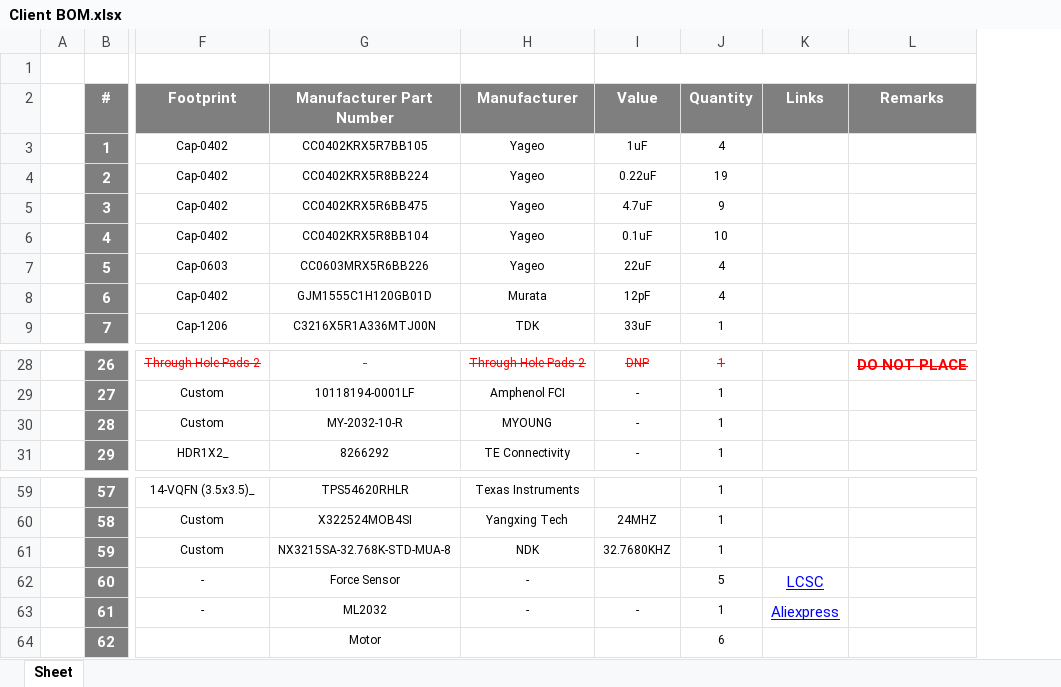
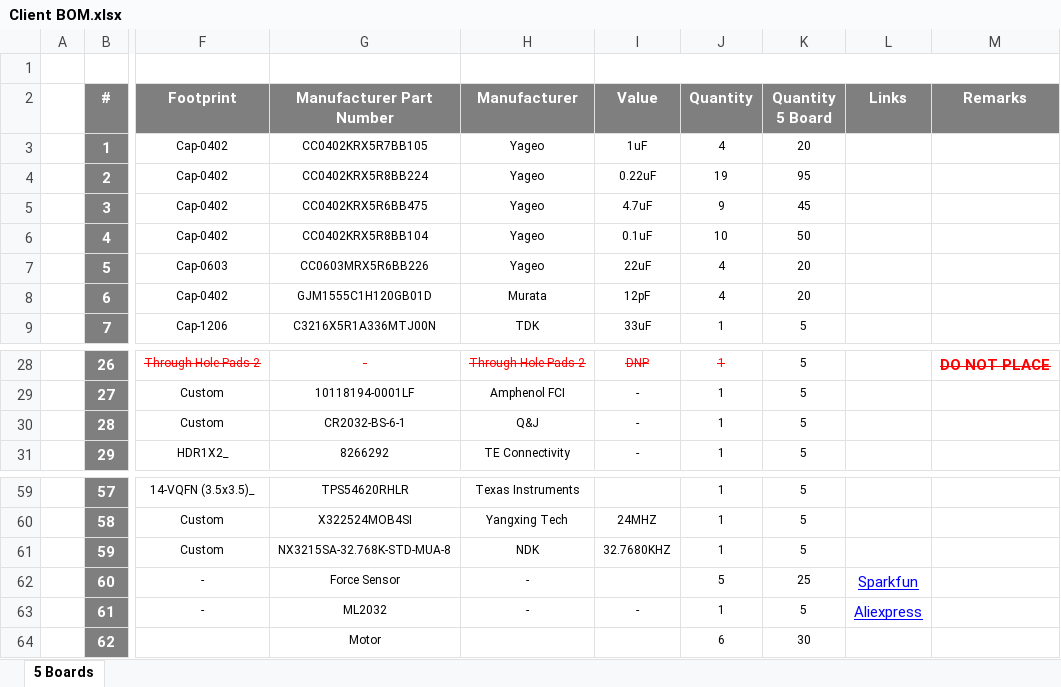
Before and after one commit to eSpark-Consulting-Group/manarharake-motordriver, an Excel workbook: Design Files/DC-Motor-Driver/Deliverables/BOM/Client BOM.xlsx, sheet 5 Boards, drawn as a sheet; only a part is shown, gaps mark what is left out; values as stored, in another font and other column widths than the file's, no borders; addresses are those after the commit; the diff names each change by its address in the sheet, - before the commit and + after, or states it on an @@ line.

Commit message:
#4 J9 Connector updated in eSpark and Client BOM.

```diff
--- a/Design Files/DC-Motor-Driver/Deliverables/BOM/Client BOM.xlsx (sheet 5 Boards)
+++ b/Design Files/DC-Motor-Driver/Deliverables/BOM/Client BOM.xlsx (sheet 5 Boards)
-sheet tab: Sheet
+sheet tab: 5 Boards
+column K (Quantity 5 Board), rows 3-9: 20 | 95 | 45 | 50 | 20 | 20 | 5; rows 28-31: all 5; rows 59-64: 5 | 5 | 5 | 25 | 5 | 30
-G30 (Manufacturer Part Number): MY-2032-10-R
+G30 (Manufacturer Part Number): CR2032-BS-6-1
-H30 (Manufacturer): MYOUNG
+H30 (Manufacturer): Q&J
-L62 (Links): LCSC
+L62 (Links): Sparkfun
```
Also changed, not shown: Design Files/DC-Motor-Driver/Deliverables/BOM/eSpark BOM.xlsx.
